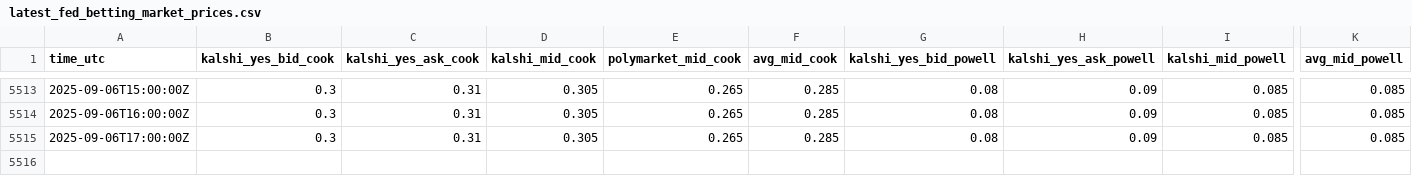
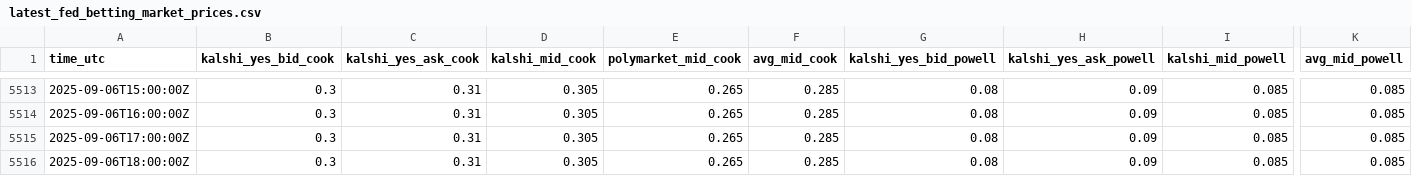
Before and after one commit to TheEconomist/fed_betting_markets, a CSV file: latest_fed_betting_market_prices.csv, drawn as a sheet; only a part is shown, gaps mark what is left out; rows hold the shown columns only; the diff names each change by its address in the sheet, - before the commit and + after, or states it on an @@ line.

```diff
--- a/latest_fed_betting_market_prices.csv
+++ b/latest_fed_betting_market_prices.csv
+row 5516: 2025-09-06T18:00:00Z | 0.3 | 0.31 | 0.305 | 0.265 | 0.285 | 0.08 | 0.09 | 0.085 | 0.085
```
Also changed, not shown: 2 other files.
